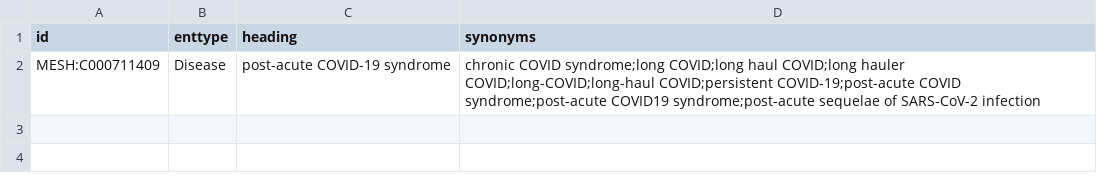
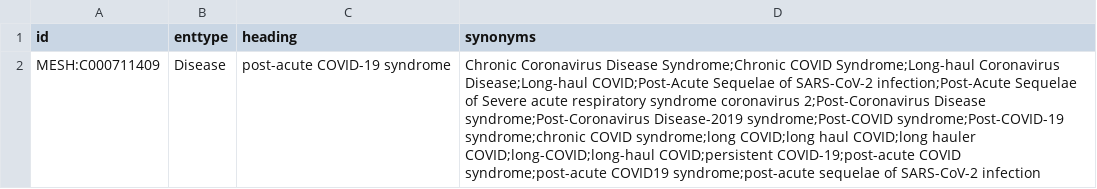
Before and after one commit to HermannKroll/NarrativeAnnotation, a TSV file: resources/vocabularies/disease/vocabulary.tsv, drawn as a sheet; the diff names each change by its address in the sheet, - before the commit and + after, or states it on an @@ line.

Commit message:
add long covid wikidata terms

```diff
--- a/resources/vocabularies/disease/vocabulary.tsv
+++ b/resources/vocabularies/disease/vocabulary.tsv
-D2 (synonyms): chronic COVID syndrome;long…
+D2 (synonyms): Chronic Coronavirus Disease Syndrome;Chronic COVID Syndrome;Long-haul Coronavirus Disease;Long-haul COVID;Post-Acute Sequelae of SARS-CoV-2 infection;Post-Acute Sequelae of Severe acute respiratory syndrome coronavirus 2;Post-Coronavirus Disease syndrome;Post-Coronavirus Disease-2019 syndrome;Post-COVID syndrome;Post-COVID-19 syndrome;chronic COVID syndrome;long…
```
